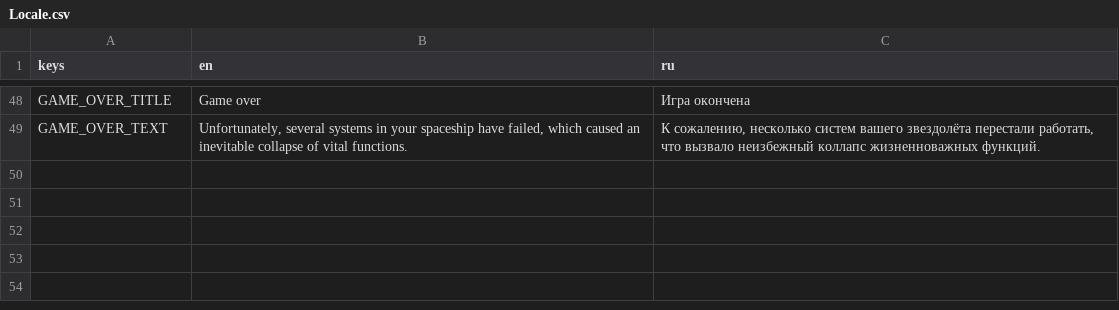
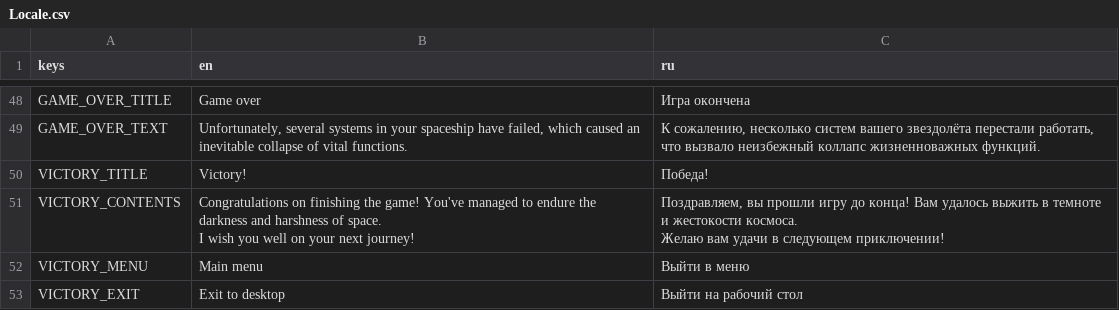
Before and after one commit to kedalovo/-SG-Spaceship-Management, a CSV file: Resources/Locale.csv, drawn as a sheet; only a part is shown, gaps mark what is left out.

Commit message:
The game is finished. I tested everything I could, got rid of every bug I could find, and it feels like everything is taken care of. I also quickly tested the web build, and it could be better, but at least it works.

```diff
--- a/Resources/Locale.csv
+++ b/Resources/Locale.csv
@@ -205 +205,9 @@ GAME_OVER_TITLE,Game over,Игра окончена
 GAME_OVER_TEXT,"Unfortunately, several systems in your spaceship have failed, which caused an inevitable collapse of vital functions.","К сожалению, несколько систем вашего звездолёта перестали работать, что вызвало неизбежный коллапс жизненноважных функций."
+VICTORY_TITLE,Victory!,Победа!
+VICTORY_CONTENTS,"Congratulations on finishing the game! You've managed to endure the darkness and harshness of space.
+
+I wish you well on your next journey!","Поздравляем, вы прошли игру до конца! Вам удалось выжить в темноте и жестокости космоса.
+
+Желаю вам удачи в следующем приключении!"
+VICTORY_MENU,Main menu,Выйти в меню
+VICTORY_EXIT,Exit to desktop,Выйти на рабочий стол
```
Also changed, not shown: 6 other files.
